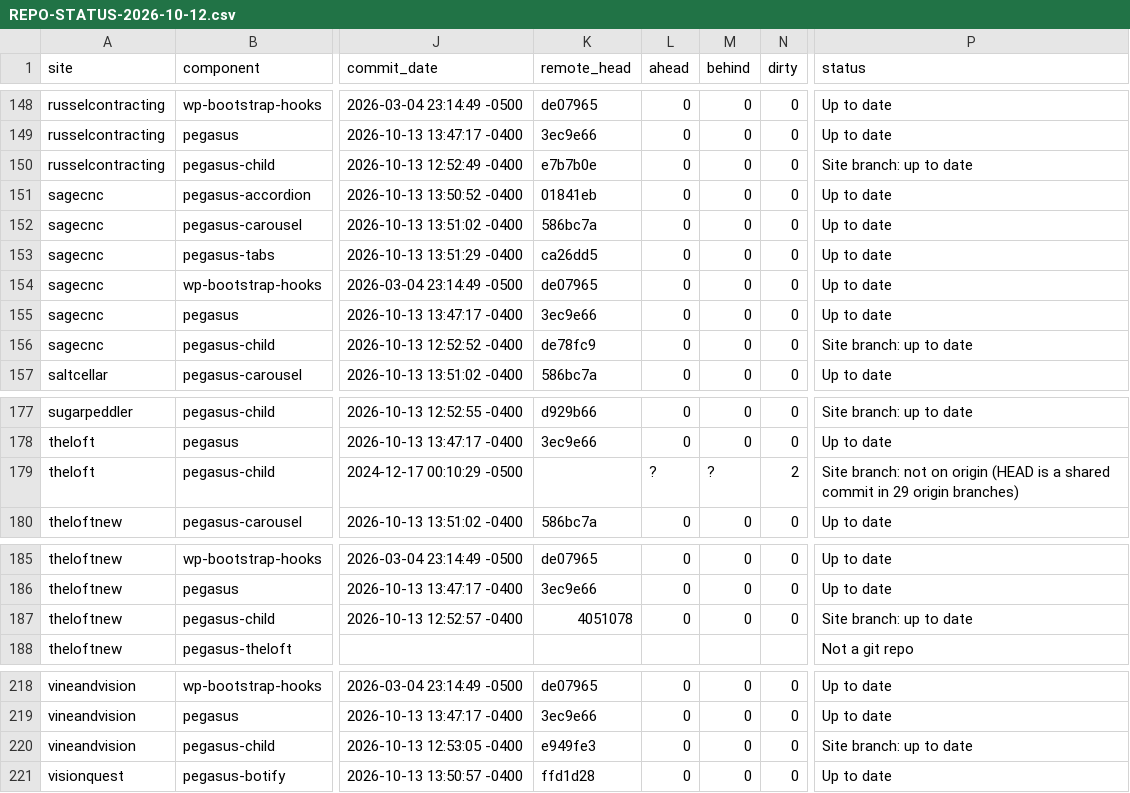
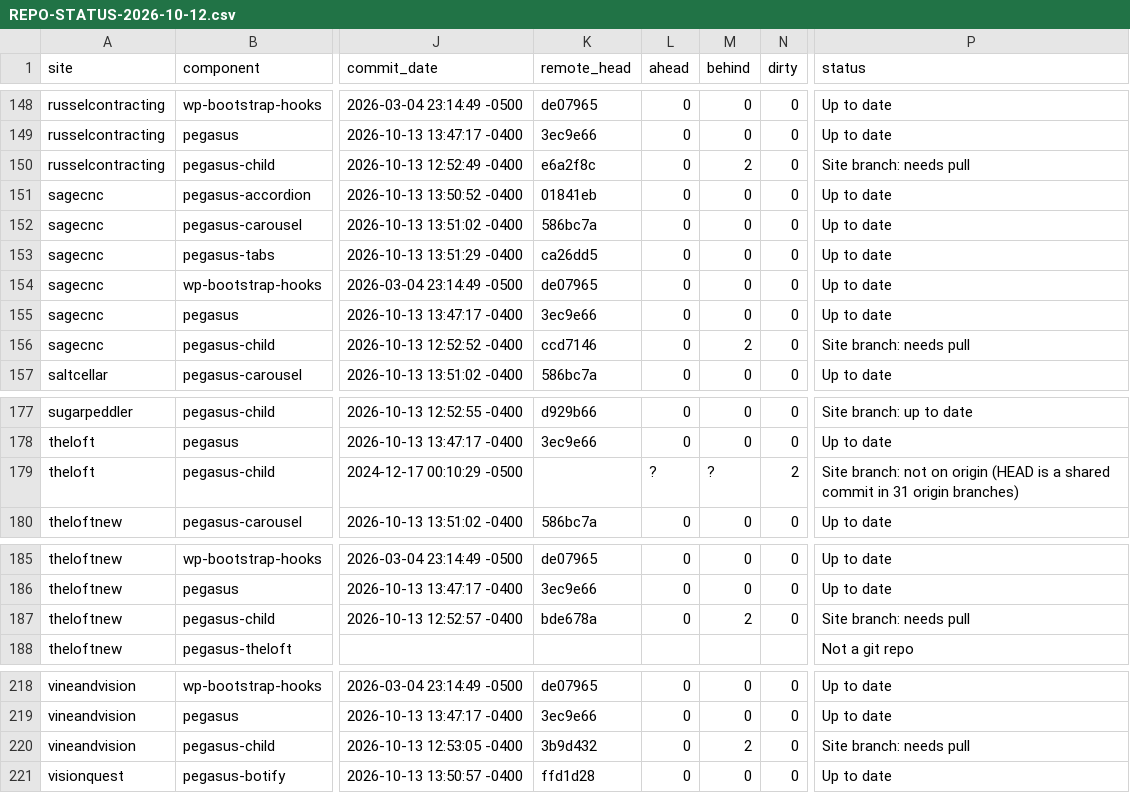
Before and after one commit to jimboobrien/VVV, a CSV file: REPO-STATUS-2026-10-12.csv, drawn as a sheet; only a part is shown, gaps mark what is left out; the diff covers the shown part only; the diff names each change by its address in the sheet, - before the commit and + after, or states it on an @@ line.

```diff
--- a/REPO-STATUS-2026-10-12.csv
+++ b/REPO-STATUS-2026-10-12.csv
-K150 (remote_head): e7b7b0e
+K150 (remote_head): e6a2f8c
-M150 (behind): 0
+M150 (behind): 2
-P150 (status): Site branch: up to date
+P150 (status): Site branch: needs pull
-K156 (remote_head): de78fc9
+K156 (remote_head): ccd7146
-M156 (behind): 0
+M156 (behind): 2
-P156 (status): Site branch: up to date
+P156 (status): Site branch: needs pull
-P179 (status): …commit in 29 origin branches)
+P179 (status): …commit in 31 origin branches)
-K187 (remote_head): 4051078
+K187 (remote_head): bde678a
-M187 (behind): 0
+M187 (behind): 2
-P187 (status): Site branch: up to date
+P187 (status): Site branch: needs pull
-K220 (remote_head): e949fe3
+K220 (remote_head): 3b9d432
-M220 (behind): 0
+M220 (behind): 2
-P220 (status): Site branch: up to date
+P220 (status): Site branch: needs pull
```
Also changed, not shown: 38 edited cells elsewhere in this file, 37 other files.
